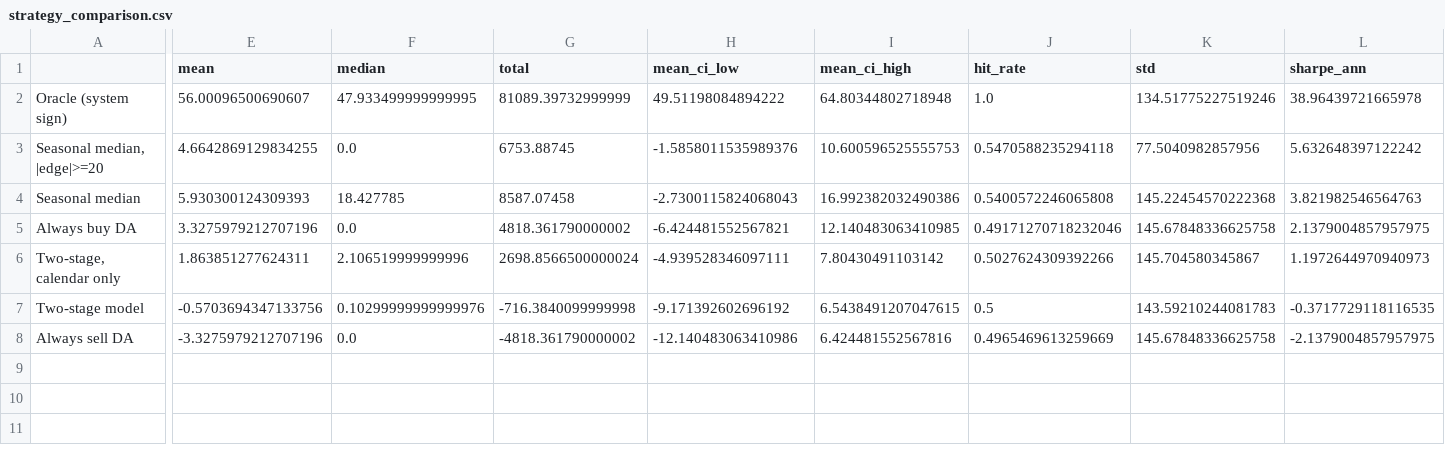
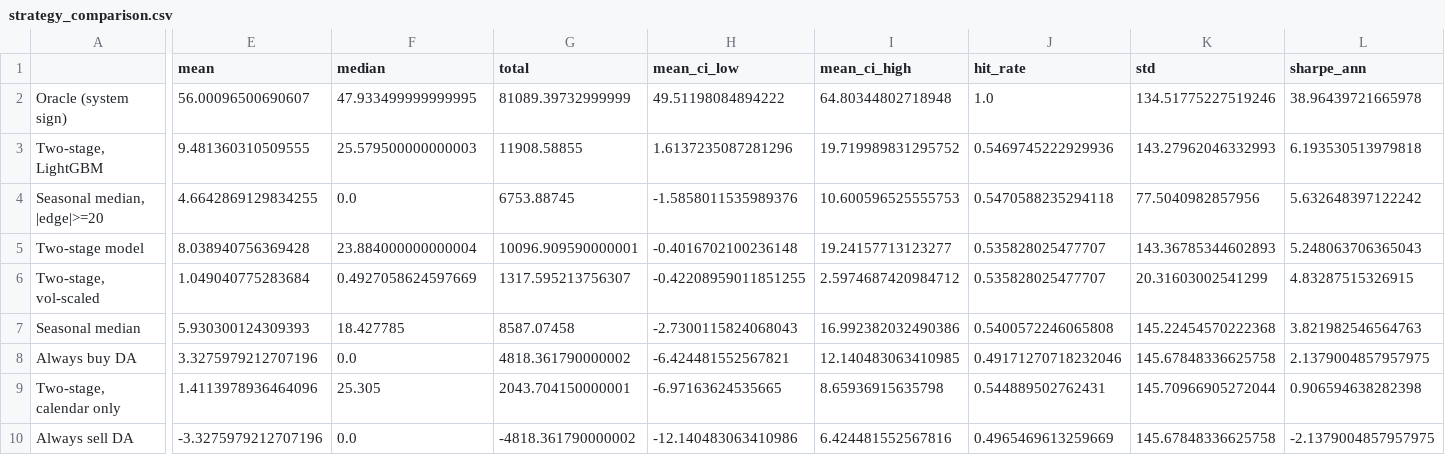
Before and after one commit to Vicgargon6/power-imbalance-strategy, a CSV file: reports/strategy_comparison.csv, drawn as a sheet; only a part is shown, gaps mark what is left out; removed rows and columns are numbered as before the commit, all else as after; rows hold the shown columns only; the diff covers the shown part only; the diff names each change by its address in the sheet, - before the commit and + after, or states it on an @@ line.

Commit message:
Fix: direction must come from the classifier, not the regression
The two-stage model routed the trade direction through the sign of stage 2's
ridge output. That regression is a least-squares fit on a winsorised target, so
its sign tracks the size of recent moves rather than the direction of the next
one — it turned a classifier with AUC 0.58 into a strategy losing 0.57 EUR/MWh.

With the side taken from stage 1 the same model earns 8.04, and LightGBM 9.48.
Pinned by test_direction_comes_from_the_classifier_not_the_regression.

Also adds LightGBM (ties with logistic: 0.580 vs 0.577 AUC), a volatility-scaled
sizing variant, and a stability split. The stability split is the important part:
every strategy earns its whole result in the first half of the out-of-sample
period and nothing in the second.

```diff
--- a/reports/strategy_comparison.csv
+++ b/reports/strategy_comparison.csv
+row 3: Two-stage, LightGBM | 9.481360310509555 | 25.579500000000003 | 11908.58855 | 1.6137235087281296 | 19.719989831295752 | 0.5469745222929936 | 143.27962046332993 | 6.193530513979818
+row 5: Two-stage model | 8.038940756369428 | 23.884000000000004 | 10096.909590000001 | -0.4016702100236148 | 19.24157713123277 | 0.535828025477707 | 143.36785344602893 | 5.248063706365043
+row 6: Two-stage, vol-scaled | 1.049040775283684 | 0.4927058624597669 | 1317.595213756307 | -0.42208959011851255 | 2.5974687420984712 | 0.535828025477707 | 20.31603002541299 | 4.83287515326915
-E9 (mean): 1.863851277624311
+E9 (mean): 1.4113978936464096
-F9 (median): 2.106519999999996
+F9 (median): 25.305
-G9 (total): 2698.8566500000024
+G9 (total): 2043.704150000001
-H9 (mean_ci_low): -4.939528346097111
+H9 (mean_ci_low): -6.97163624535665
-I9 (mean_ci_high): 7.80430491103142
+I9 (mean_ci_high): 8.65936915635798
-J9 (hit_rate): 0.5027624309392266
+J9 (hit_rate): 0.544889502762431
-K9 (std): 145.704580345867
+K9 (std): 145.70966905272044
-L9 (sharpe_ann): 1.1972644970940973
+L9 (sharpe_ann): 0.906594638282398
-row 7: Two-stage model | -0.5703694347133756 | 0.10299999999999976 | -716.3840099999998 | -9.171392602696192 | 6.5438491207047615 | 0.5 | 143.59210244081783 | -0.3717729118116535
```
Also changed, not shown: 6 edited cells elsewhere in this file, reports/pnl_two-stage_model.csv, 11 other files.
